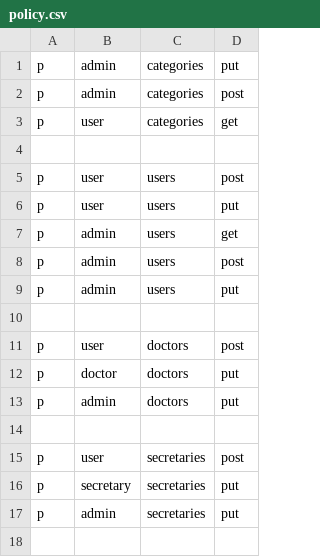
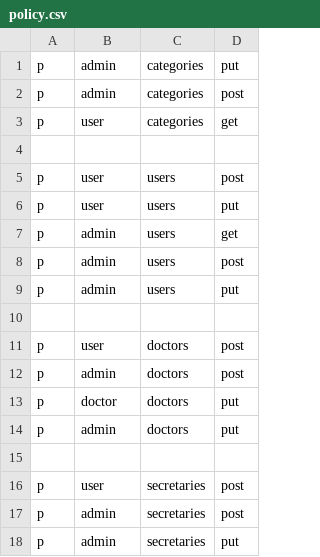
Before and after one commit to FatemeGhasemi/doctor-reservation, a CSV file: configs/policy.csv, drawn as a sheet; addresses are those after the commit; the diff names each change by its address in the sheet, - before the commit and + after, or states it on an @@ line.

Commit message:
Middle of Task update and create secretary by admin and own

```diff
--- a/configs/policy.csv
+++ b/configs/policy.csv
+row 12: p | admin | doctors | post
-B17: secretary
+B17: admin
-D17: put
+D17: post
```
Also changed, not shown: 1 other file.
